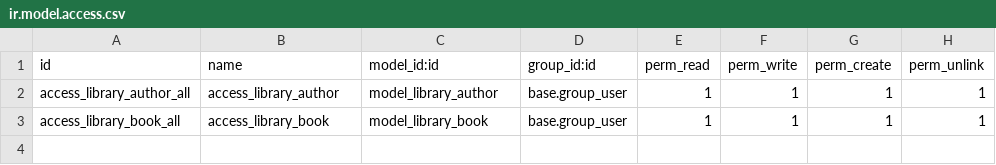
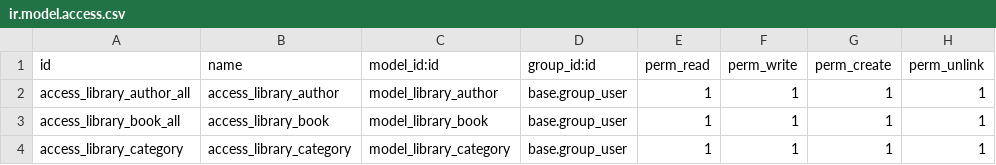
Before and after one commit to joshepDAM1986/Odoo_Library_Manager, a CSV file: security/ir.model.access.csv, drawn as a sheet.

Commit message:
feat: Implemetar modelo category e insertarlo en las vistas de libros para dar una o varias categorias a cada uno.

```diff
--- a/security/ir.model.access.csv
+++ b/security/ir.model.access.csv
@@ -3 +3,2 @@ access_library_author_all,access_library_author,model_library_author,base.group_
 access_library_book_all,access_library_book,model_library_book,base.group_user,1,1,1,1
+access_library_category,access_library_category,model_library_category,base.group_user,1,1,1,1
```
Also changed, not shown: 8 other files.
